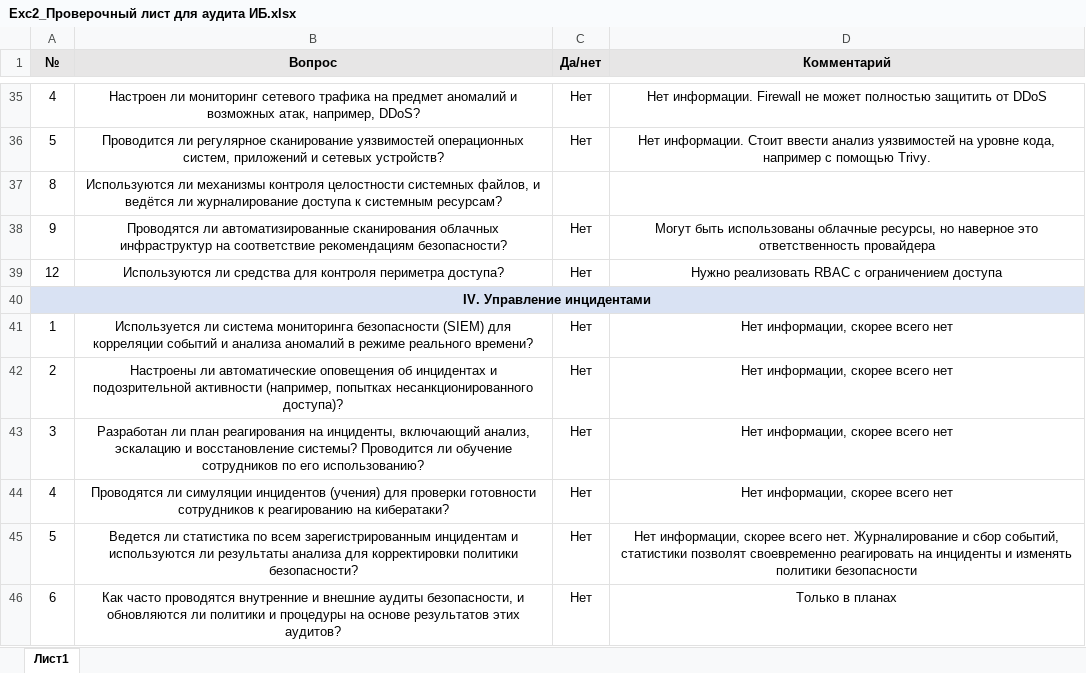
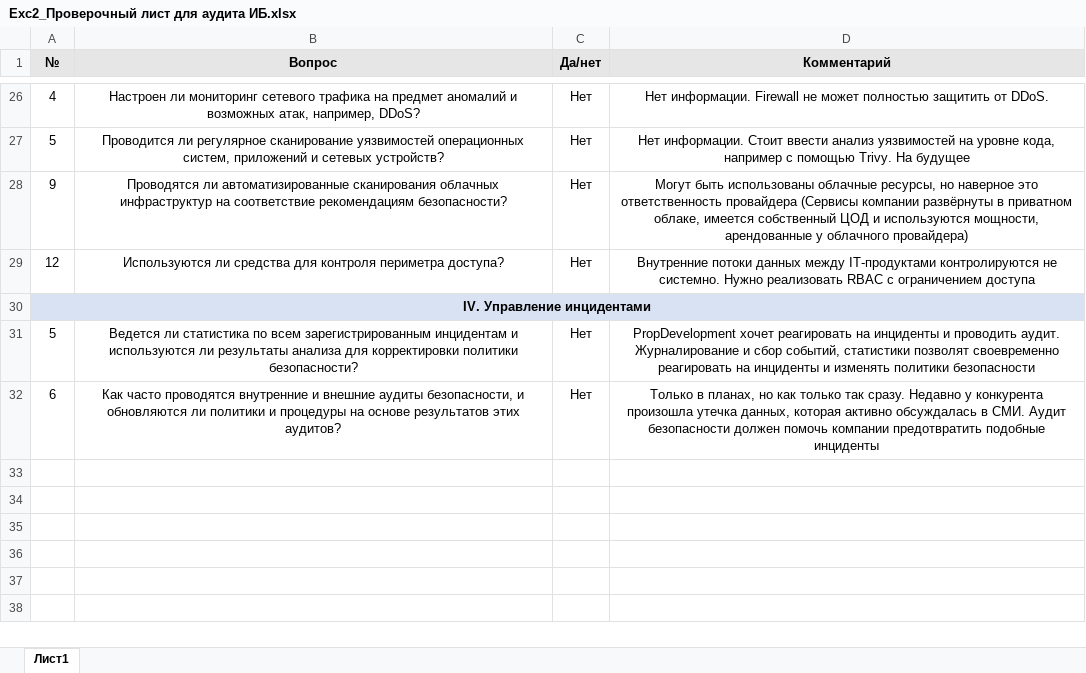
Before and after one commit to birart/architecture-sprint-7, an Excel workbook: Exc2/Exc2_Проверочный лист для аудита ИБ.xlsx, sheet Лист1, drawn as a sheet; only a part is shown, gaps mark what is left out; values as stored, in another font and other column widths than the file's, no borders; removed rows and columns are numbered as before the commit, all else as after; the diff covers the shown part only; the diff names each change by its address in the sheet, - before the commit and + after, or states it on an @@ line.

Commit message:
sprint_7 Расширил описание пунктов на основе мотивации компании

```diff
--- a/Exc2/Exc2_Проверочный лист для аудита ИБ.xlsx (sheet Лист1)
+++ b/Exc2/Exc2_Проверочный лист для аудита ИБ.xlsx (sheet Лист1)
-D26 (Комментарий): …защитить от DDoS
+D26 (Комментарий): …защитить от DDoS.
-D27 (Комментарий): …помощью Trivy.
+D27 (Комментарий): …помощью Trivy. На будущее
-row 37: 8 | Используются ли механизмы контроля целостности системных файлов, и ведётся ли журналирование доступа к системным ресурсам?
-D28 (Комментарий): …ответственность провайдера
+D28 (Комментарий): …ответственность провайдера (Сервисы компании развёрнуты в приватном облаке, имеется собственный ЦОД и используются мощности, арендованные у облачного провайдера)
-D29 (Комментарий): Нужно реализовать…
+D29 (Комментарий): Внутренние потоки данных между IT-продуктами контролируются не системно. Нужно реализовать…
-row 41: 1 | Используется ли система мониторинга безопасности (SIEM) для корреляции событий и анализа аномалий в режиме реального времени? | Нет | Нет информации, скорее всего нет
-row 42: 2 | Настроены ли автоматические оповещения об инцидентах и подозрительной активности (например, попытках несанкционированного доступа)? | Нет | Нет информации, скорее всего нет
-row 43: 3 | Разработан ли план реагирования на инциденты, включающий анализ, эскалацию и восстановление системы? Проводится ли обучение сотрудников по его использованию? | Нет | Нет информации, скорее всего нет
-row 44: 4 | Проводятся ли симуляции инцидентов (учения) для проверки готовности сотрудников к реагированию на кибератаки? | Нет | Нет информации, скорее всего нет
-D31 (Комментарий): Нет информации, скорее всего нет. Журналирование и…
+D31 (Комментарий): PropDevelopment хочет реагировать на инциденты и проводить аудит. Журналирование и…
-D32 (Комментарий): Только в планах
+D32 (Комментарий): Только в планах, но как только так сразу. Недавно у конкурента произошла утечка данных, которая активно обсуждалась в СМИ. Аудит безопасности должен помочь компании предотвратить подобные инциденты
```
Also changed, not shown: 9 removed rows, 8 edited cells and cell formats elsewhere in this sheet.
